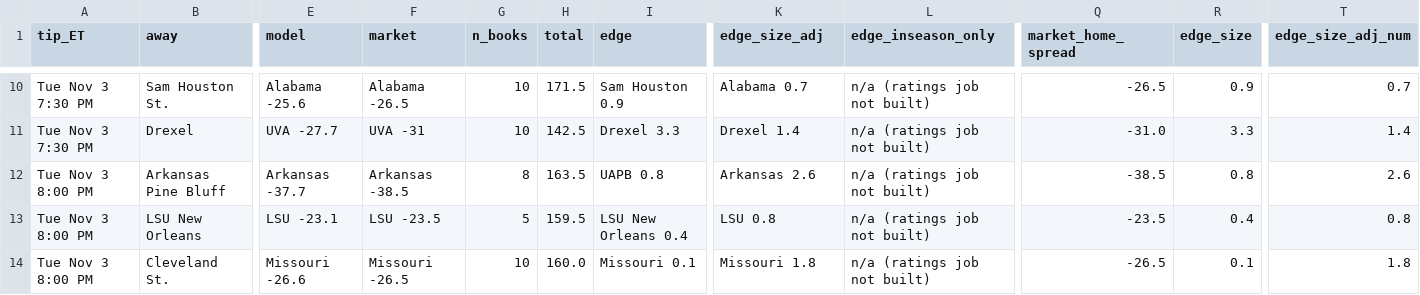
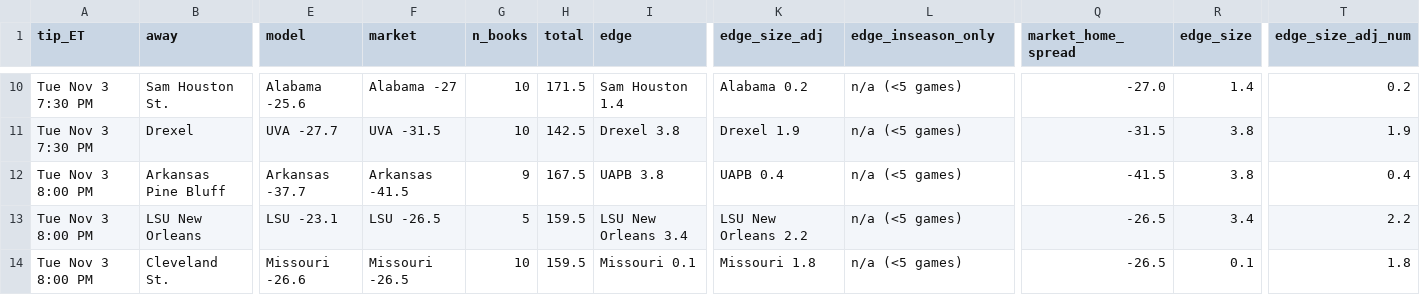
Before and after one commit to jfendler31/DTP-model, a CSV file: cards/card_2026-11-03.csv, drawn as a sheet; only a part is shown, gaps mark what is left out; the diff covers the shown part only; the diff names each change by its address in the sheet, - before the commit and + after, or states it on an @@ line.

```diff
--- a/cards/card_2026-11-03.csv
+++ b/cards/card_2026-11-03.csv
-F10 (market): Alabama -26.5
+F10 (market): Alabama -27
-I10 (edge): Sam Houston 0.9
+I10 (edge): Sam Houston 1.4
-K10 (edge_size_adj): Alabama 0.7
+K10 (edge_size_adj): Alabama 0.2
-L10:L14 (edge_inseason_only): n/a (ratings job not built)
+L10:L14 (edge_inseason_only): n/a (<5 games)
-Q10 (market_home_spread): -26.5
+Q10 (market_home_spread): -27.0
-R10 (edge_size): 0.9
+R10 (edge_size): 1.4
-T10 (edge_size_adj_num): 0.7
+T10 (edge_size_adj_num): 0.2
-F11 (market): UVA -31
+F11 (market): UVA -31.5
-I11 (edge): Drexel 3.3
+I11 (edge): Drexel 3.8
-K11 (edge_size_adj): Drexel 1.4
+K11 (edge_size_adj): Drexel 1.9
-Q11 (market_home_spread): -31.0
+Q11 (market_home_spread): -31.5
-R11 (edge_size): 3.3
+R11 (edge_size): 3.8
-T11 (edge_size_adj_num): 1.4
+T11 (edge_size_adj_num): 1.9
-F12 (market): Arkansas -38.5
+F12 (market): Arkansas -41.5
-G12 (n_books): 8
+G12 (n_books): 9
-H12 (total): 163.5
+H12 (total): 167.5
-I12 (edge): UAPB 0.8
+I12 (edge): UAPB 3.8
-K12 (edge_size_adj): Arkansas 2.6
+K12 (edge_size_adj): UAPB 0.4
-Q12 (market_home_spread): -38.5
+Q12 (market_home_spread): -41.5
-R12 (edge_size): 0.8
+R12 (edge_size): 3.8
-T12 (edge_size_adj_num): 2.6
+T12 (edge_size_adj_num): 0.4
-F13 (market): LSU -23.5
+F13 (market): LSU -26.5
-I13 (edge): LSU New Orleans 0.4
+I13 (edge): LSU New Orleans 3.4
-K13 (edge_size_adj): LSU 0.8
+K13 (edge_size_adj): LSU New Orleans 2.2
-Q13 (market_home_spread): -23.5
+Q13 (market_home_spread): -26.5
-R13 (edge_size): 0.4
+R13 (edge_size): 3.4
-T13 (edge_size_adj_num): 0.8
+T13 (edge_size_adj_num): 2.2
-H14 (total): 160.0
+H14 (total): 159.5
```
Also changed, not shown: 98 edited cells elsewhere in this file, data/ratings/ratings_2026-11-03.csv, data/ratings_current.csv, 1 other file.
